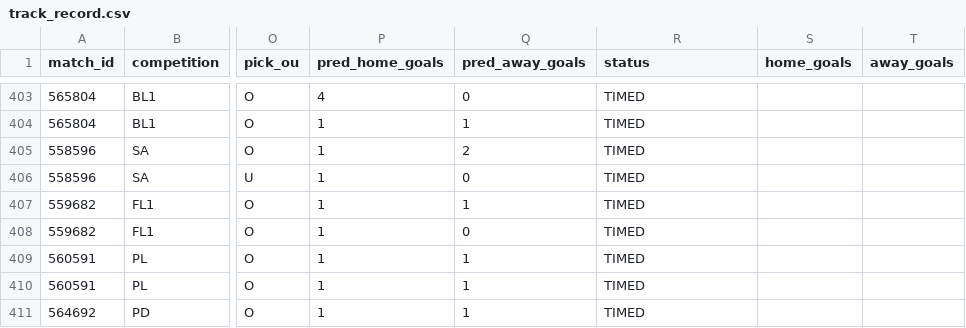
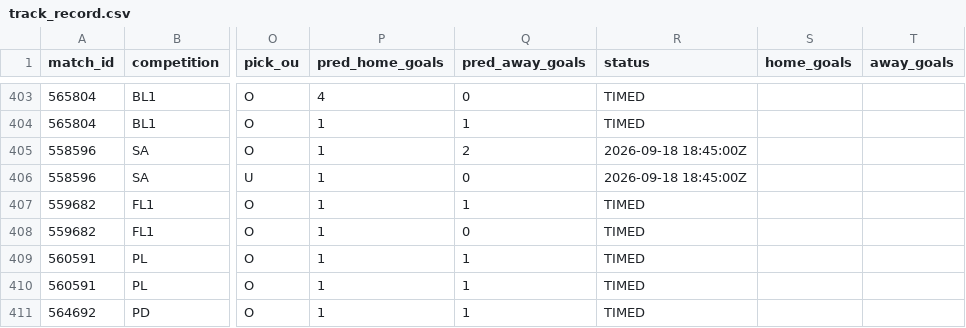
Before and after one commit to isaacruedabiota/FOOTBALL-PREDICTOR, a CSV file: track_record/track_record.csv, drawn as a sheet; only a part is shown, gaps mark what is left out; the diff covers the shown part only; the diff names each change by its address in the sheet, - before the commit and + after, or states it on an @@ line.

```diff
--- a/track_record/track_record.csv
+++ b/track_record/track_record.csv
-R405:R406 (status): TIMED
+R405:R406 (status): 2026-09-18 18:45:00Z
```
Also changed, not shown: 2 added rows and 24 edited cells elsewhere in this file, 1 other file.
